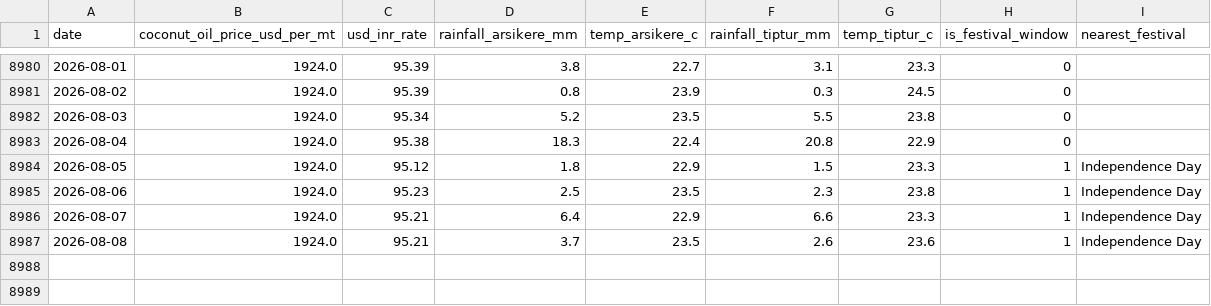
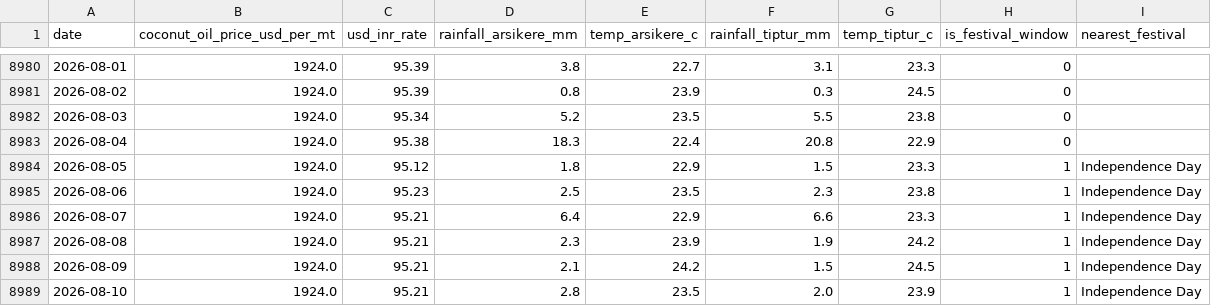
Before and after one commit to SuhasGT-tech/Predictor, a CSV file: data/external_factors.csv, drawn as a sheet; only a part is shown, gaps mark what is left out.

```diff
--- a/data/external_factors.csv
+++ b/data/external_factors.csv
@@ -8986,2 +8986,4 @@ date,coconut_oil_price_usd_per_mt,usd_inr_rate,rainfall_arsikere_mm,temp_arsiker
 2026-08-07,1924.0,95.21,6.4,22.9,6.6,23.3,1,Independence Day
-2026-08-08,1924.0,95.21,3.7,23.5,2.6,23.6,1,Independence Day
+2026-08-08,1924.0,95.21,2.3,23.9,1.9,24.2,1,Independence Day
+2026-08-09,1924.0,95.21,2.1,24.2,1.5,24.5,1,Independence Day
+2026-08-10,1924.0,95.21,2.8,23.5,2.0,23.9,1,Independence Day
```
Also changed, not shown: 2 other files.
